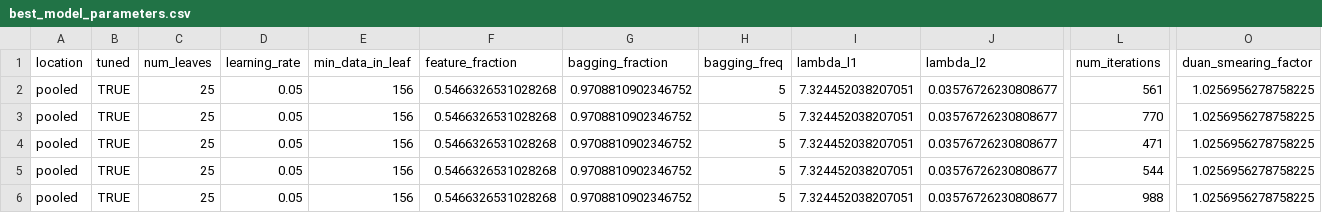
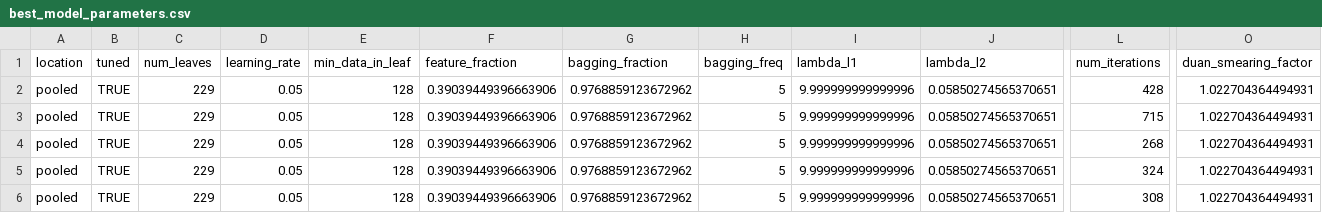
Before and after one commit to tpanja/pheno-forecast26, a CSV file: base_models/lightgbm/results_no_veg/best_model_parameters.csv, drawn as a sheet; only a part is shown, gaps mark what is left out; the diff names each change by its address in the sheet, - before the commit and + after, or states it on an @@ line.

```diff
--- a/base_models/lightgbm/results_no_veg/best_model_parameters.csv
+++ b/base_models/lightgbm/results_no_veg/best_model_parameters.csv
-C2:C6 (num_leaves): 25
+C2:C6 (num_leaves): 229
-E2:E6 (min_data_in_leaf): 156
+E2:E6 (min_data_in_leaf): 128
-F2:F6 (feature_fraction): 0.5466326531028268
+F2:F6 (feature_fraction): 0.39039449396663906
-G2:G6 (bagging_fraction): 0.9708810902346752
+G2:G6 (bagging_fraction): 0.9768859123672962
-I2:I6 (lambda_l1): 7.324452038207051
+I2:I6 (lambda_l1): 9.999999999999996
-J2:J6 (lambda_l2): 0.03576726230808677
+J2:J6 (lambda_l2): 0.05850274565370651
-L2 (num_iterations): 561
+L2 (num_iterations): 428
-O2:O6 (duan_smearing_factor): 1.0256956278758225
+O2:O6 (duan_smearing_factor): 1.022704364494931
-L3 (num_iterations): 770
+L3 (num_iterations): 715
-L4 (num_iterations): 471
+L4 (num_iterations): 268
-L5 (num_iterations): 544
+L5 (num_iterations): 324
-L6 (num_iterations): 988
+L6 (num_iterations): 308
```
Also changed, not shown: base_models/lightgbm/results/best_model_parameters.csv, base_models/lightgbm/results/metrics_by_location.csv, 8 other files.
